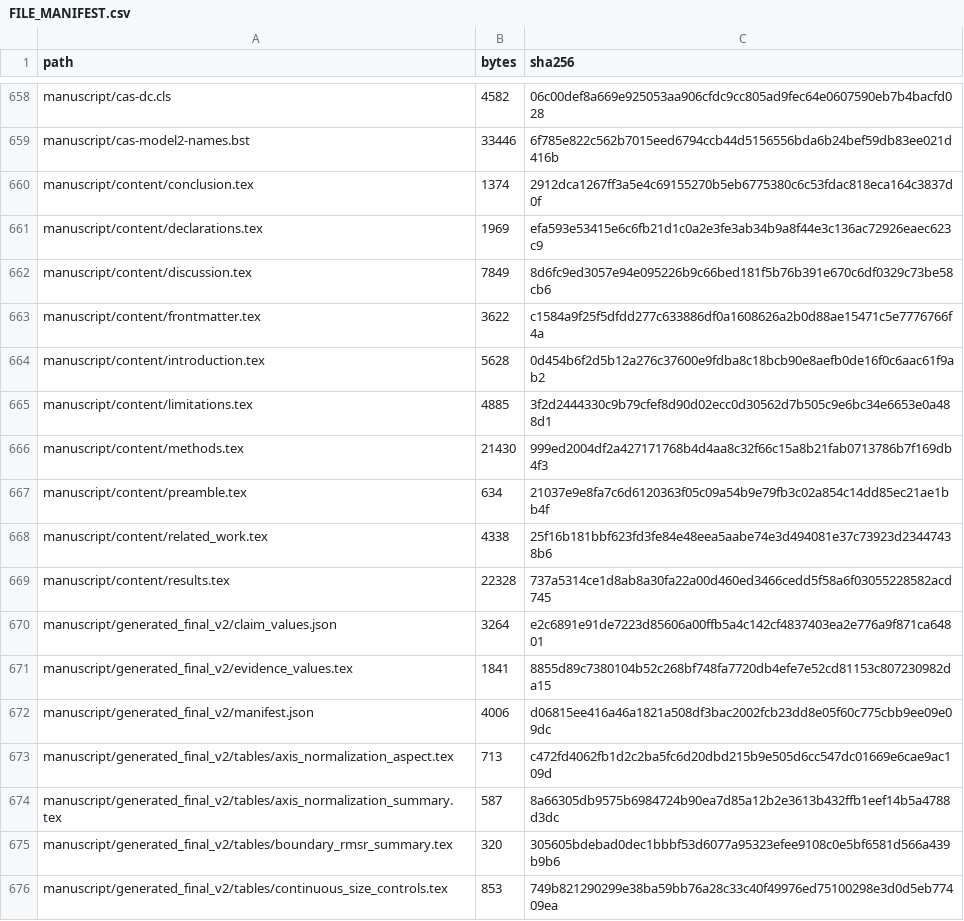
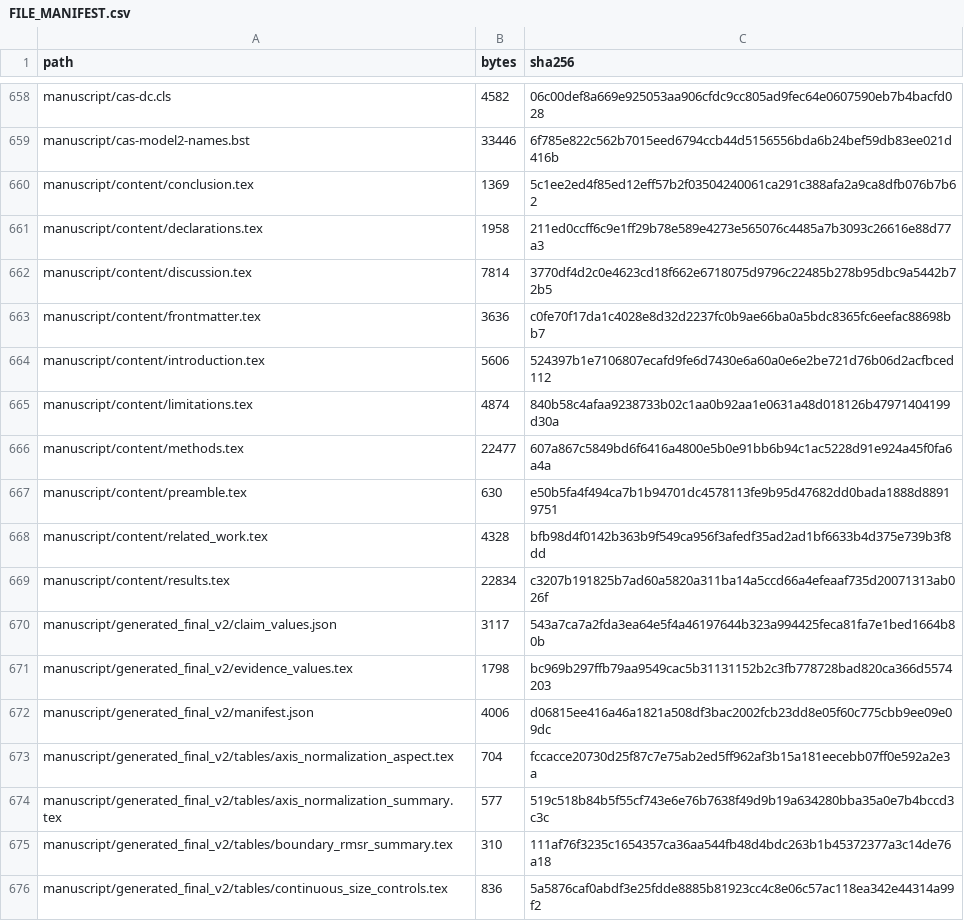
Before and after one commit to liuyede447/O2O_identity_audit, a CSV file: FILE_MANIFEST.csv, drawn as a sheet; only a part is shown, gaps mark what is left out; the diff covers the shown part only.

```diff
--- a/FILE_MANIFEST.csv
+++ b/FILE_MANIFEST.csv
@@ -659,18 +659,18 @@ manuscript/cas-dc.cls,4582,06c00def8a669e925053aa906cfdc9cc805ad9fec64e0607590eb
 manuscript/cas-model2-names.bst,33446,6f785e822c562b7015eed6794ccb44d5156556bda6b24bef59db83ee021d416b
-manuscript/content/conclusion.tex,1374,2912dca1267ff3a5e4c69155270b5eb6775380c6c53fdac818eca164c3837d0f
-manuscript/content/declarations.tex,1969,efa593e53415e6c6fb21d1c0a2e3fe3ab34b9a8f44e3c136ac72926eaec623c9
-manuscript/content/discussion.tex,7849,8d6fc9ed3057e94e095226b9c66bed181f5b76b391e670c6df0329c73be58cb6
-manuscript/content/frontmatter.tex,3622,c1584a9f25f5dfdd277c633886df0a1608626a2b0d88ae15471c5e7776766f4a
-manuscript/content/introduction.tex,5628,0d454b6f2d5b12a276c37600e9fdba8c18bcb90e8aefb0de16f0c6aac61f9ab2
-manuscript/content/limitations.tex,4885,3f2d2444330c9b79cfef8d90d02ecc0d30562d7b505c9e6bc34e6653e0a488d1
-manuscript/content/methods.tex,21430,999ed2004df2a427171768b4d4aa8c32f66c15a8b21fab0713786b7f169db4f3
-manuscript/content/preamble.tex,634,21037e9e8fa7c6d6120363f05c09a54b9e79fb3c02a854c14dd85ec21ae1bb4f
-manuscript/content/related_work.tex,4338,25f16b181bbf623fd3fe84e48eea5aabe74e3d494081e37c73923d23447438b6
-manuscript/content/results.tex,22328,737a5314ce1d8ab8a30fa22a00d460ed3466cedd5f58a6f03055228582acd745
-manuscript/generated_final_v2/claim_values.json,3264,e2c6891e91de7223d85606a00ffb5a4c142cf4837403ea2e776a9f871ca64801
-manuscript/generated_final_v2/evidence_values.tex,1841,8855d89c7380104b52c268bf748fa7720db4efe7e52cd81153c807230982da15
+manuscript/content/conclusion.tex,1369,5c1ee2ed4f85ed12eff57b2f03504240061ca291c388afa2a9ca8dfb076b7b62
+manuscript/content/declarations.tex,1958,211ed0ccff6c9e1ff29b78e589e4273e565076c4485a7b3093c26616e88d77a3
+manuscript/content/discussion.tex,7814,3770df4d2c0e4623cd18f662e6718075d9796c22485b278b95dbc9a5442b72b5
+manuscript/content/frontmatter.tex,3636,c0fe70f17da1c4028e8d32d2237fc0b9ae66ba0a5bdc8365fc6eefac88698bb7
+manuscript/content/introduction.tex,5606,524397b1e7106807ecafd9fe6d7430e6a60a0e6e2be721d76b06d2acfbced112
+manuscript/content/limitations.tex,4874,840b58c4afaa9238733b02c1aa0b92aa1e0631a48d018126b47971404199d30a
+manuscript/content/methods.tex,22477,607a867c5849bd6f6416a4800e5b0e91bb6b94c1ac5228d91e924a45f0fa6a4a
+manuscript/content/preamble.tex,630,e50b5fa4f494ca7b1b94701dc4578113fe9b95d47682dd0bada1888d88919751
+manuscript/content/related_work.tex,4328,bfb98d4f0142b363b9f549ca956f3afedf35ad2ad1bf6633b4d375e739b3f8dd
+manuscript/content/results.tex,22834,c3207b191825b7ad60a5820a311ba14a5ccd66a4efeaaf735d20071313ab026f
+manuscript/generated_final_v2/claim_values.json,3117,543a7ca7a2fda3ea64e5f4a46197644b323a994425feca81fa7e1bed1664b80b
+manuscript/generated_final_v2/evidence_values.tex,1798,bc969b297ffb79aa9549cac5b31131152b2c3fb778728bad820ca366d5574203
 manuscript/generated_final_v2/manifest.json,4006,d06815ee416a46a1821a508df3bac2002fcb23dd8e05f60c775cbb9ee09e09dc
-manuscript/generated_final_v2/tables/axis_normalization_aspect.tex,713,c472fd4062fb1d2c2ba5fc6d20dbd215b9e505d6cc547dc01669e6cae9ac109d
-manuscript/generated_final_v2/tables/axis_normalization_summary.tex,587,8a66305db9575b6984724b90ea7d85a12b2e3613b432ffb1eef14b5a4788d3dc
-manuscript/generated_final_v2/tables/boundary_rmsr_summary.tex,320,305605bdebad0dec1bbbf53d6077a95323efee9108c0e5bf6581d566a439b9b6
-manuscript/generated_final_v2/tables/continuous_size_controls.tex,853,749b821290299e38ba59bb76a28c33c40f49976ed75100298e3d0d5eb77409ea
+manuscript/generated_final_v2/tables/axis_normalization_aspect.tex,704,fccacce20730d25f87c7e75ab2ed5ff962af3b15a181eecebb07ff0e592a2e3a
+manuscript/generated_final_v2/tables/axis_normalization_summary.tex,577,519c518b84b5f55cf743e6e76b7638f49d9b19a634280bba35a0e7b4bccd3c3c
+manuscript/generated_final_v2/tables/boundary_rmsr_summary.tex,310,111af76f3235c1654357ca36aa544fb48d4bdc263b1b45372377a3c14de76a18
+manuscript/generated_final_v2/tables/continuous_size_controls.tex,836,5a5876caf0abdf3e25fdde8885b81923cc4c8e06c57ac118ea342e44314a99f2
```
Also changed, not shown: 58 edited cells elsewhere in this file, RELEASE_ASSET_MANIFEST.csv, 24 other files.
